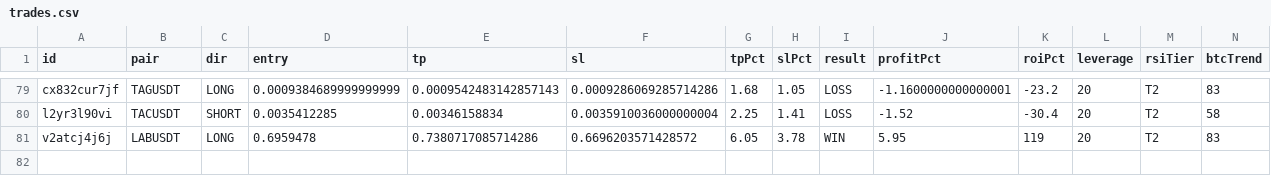
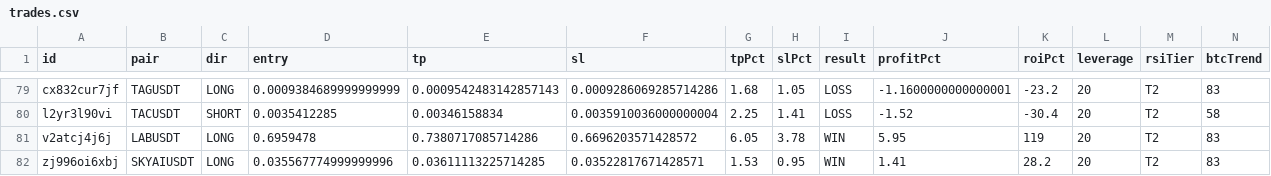
Before and after one commit to kangscalpingv3/kangscalping, a CSV file: trades.csv, drawn as a sheet; only a part is shown, gaps mark what is left out; rows hold the shown columns only; the diff names each change by its address in the sheet, - before the commit and + after, or states it on an @@ line.

Commit message:
📝 Trade closed: SKYAIUSDT WIN

```diff
--- a/trades.csv
+++ b/trades.csv
+row 82: zj996oi6xbj | SKYAIUSDT | LONG | 0.035567774999999996 | 0.03611113225714285 | 0.03522817671428571 | 1.53 | 0.95 | WIN | 1.41 | 28.2 | 20 | T2 | 83
```
